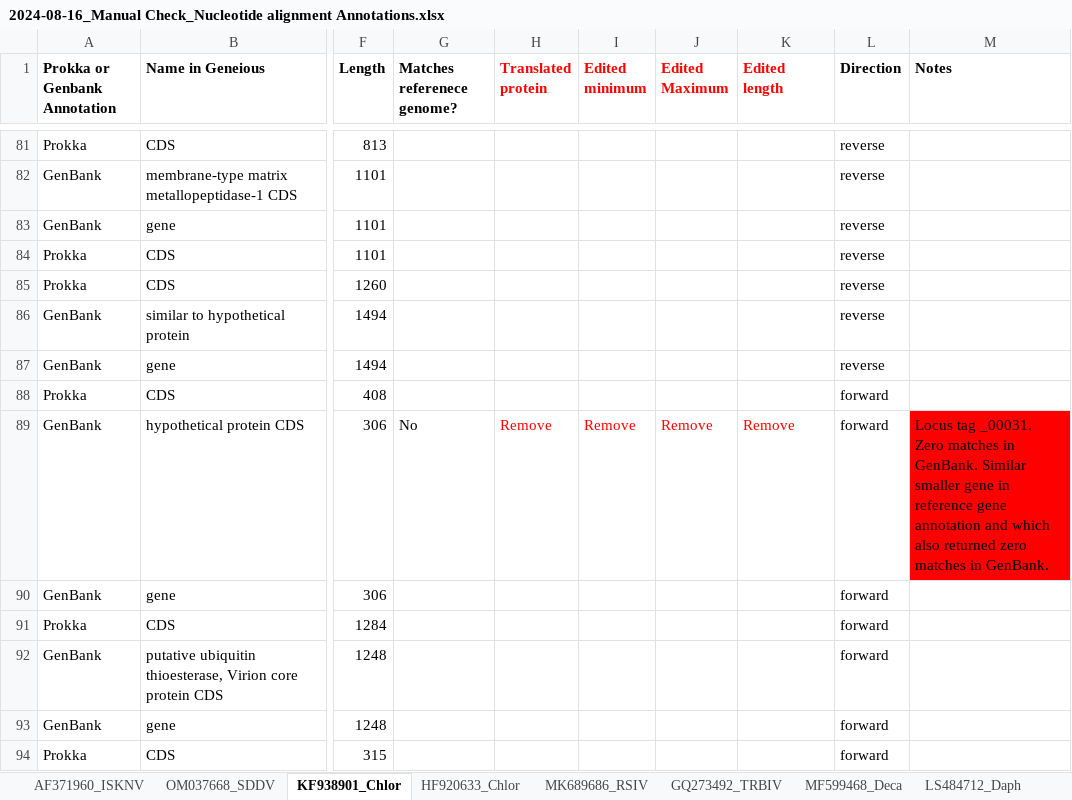
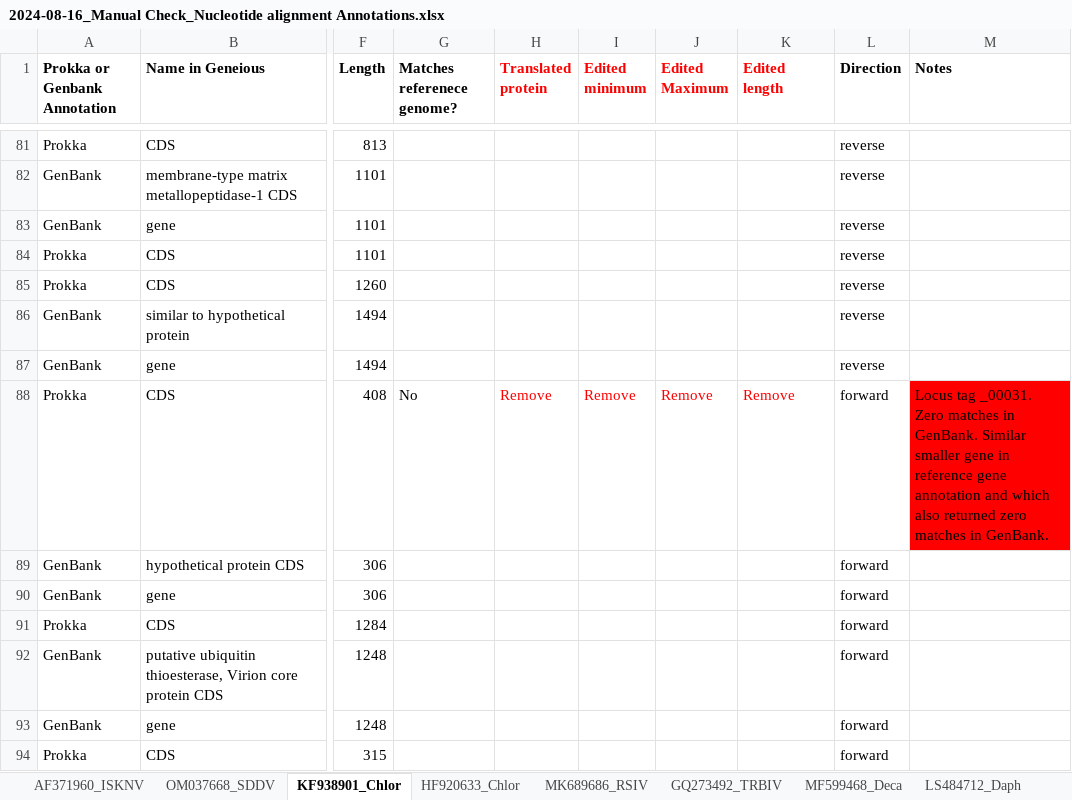
Before and after one commit to PollyHannah/Phylogenomic-study, an Excel workbook: prokka_outputs/Manually checked annotation summary/2024-08-16_Manual Check_Nucleotide alignment Annotations.xlsx, sheet KF938901_Chlor, drawn as a sheet; only a part is shown, gaps mark what is left out; values as stored, in another font and other column widths than the file's, no borders; conditional formats not drawn; the diff names each change by its address in the sheet, - before the commit and + after, or states it on an @@ line.

```diff
--- a/prokka_outputs/Manually checked annotation summary/2024-08-16_Manual Check_Nucleotide alignment Annotations.xlsx (sheet KF938901_Chlor)
+++ b/prokka_outputs/Manually checked annotation summary/2024-08-16_Manual Check_Nucleotide alignment Annotations.xlsx (sheet KF938901_Chlor)
-G88 (Matches referenece genome?): (empty)
+G88 (Matches referenece genome?): No
-H88 (Translated protein): (empty)
+H88 (Translated protein): Remove
-I88 (Edited minimum): (empty)
+I88 (Edited minimum): Remove
-J88 (Edited Maximum): (empty)
+J88 (Edited Maximum): Remove
-K88 (Edited length): (empty)
+K88 (Edited length): Remove
-M88 (Notes): (empty)
+M88 (Notes): Locus tag _00031. Zero matches in GenBank. Similar smaller gene in reference gene annotation and which also returned zero matches in GenBank.
-M88 fill: none
+M88 fill: #FF0000
-G89 (Matches referenece genome?): No
+G89 (Matches referenece genome?): (empty)
-H89 (Translated protein): Remove
+H89 (Translated protein): (empty)
-I89 (Edited minimum): Remove
+I89 (Edited minimum): (empty)
-J89 (Edited Maximum): Remove
+J89 (Edited Maximum): (empty)
-K89 (Edited length): Remove
+K89 (Edited length): (empty)
-M89 (Notes): Locus tag _00031. Zero matches in GenBank. Similar smaller gene in reference gene annotation and which also returned zero matches in GenBank.
+M89 (Notes): (empty)
-M89 fill: #FF0000
+M89 fill: none
```
Also changed, not shown: sheet LS484712_Daph, sheet OM037668_SDDV, sheet AF371960_ISKNV, sheet MK689686_RSIV, sheet MN803438_Lymph, 2024_Orthofinder Results/Results_Jul07/Orthogroups/Orthogroups_adapted for analysis and columns rearranged_20240807.xlsx, 7 other files.
